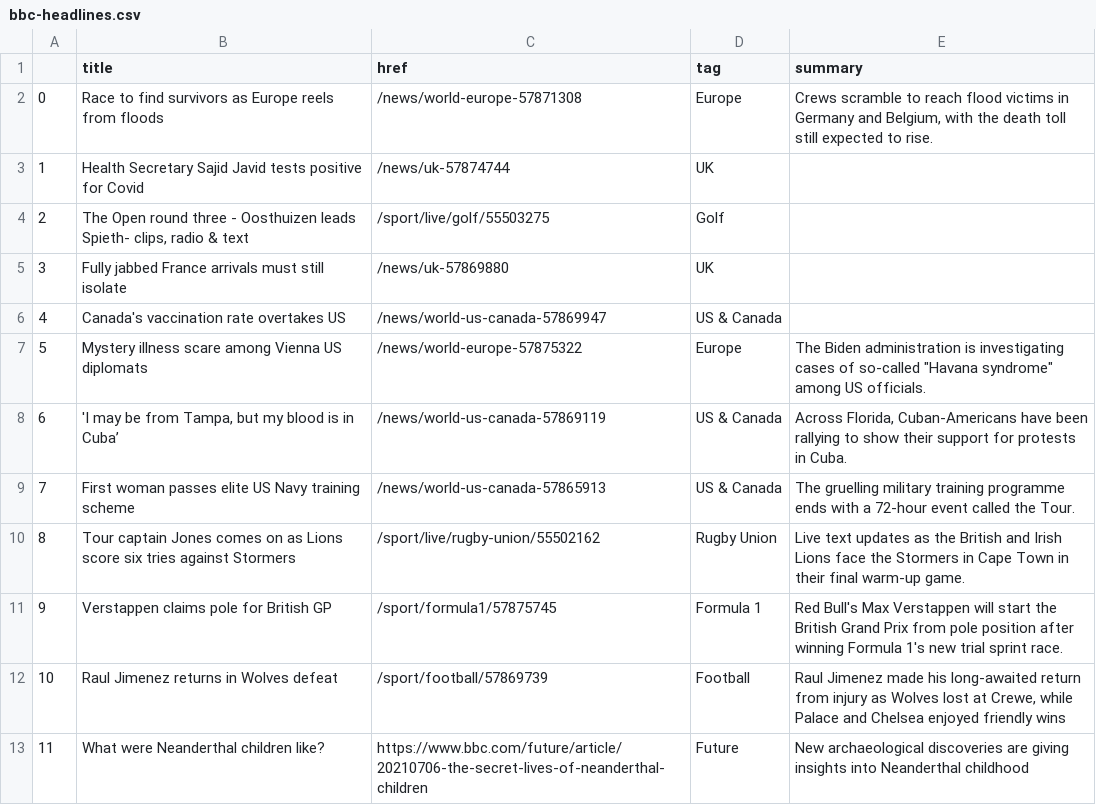
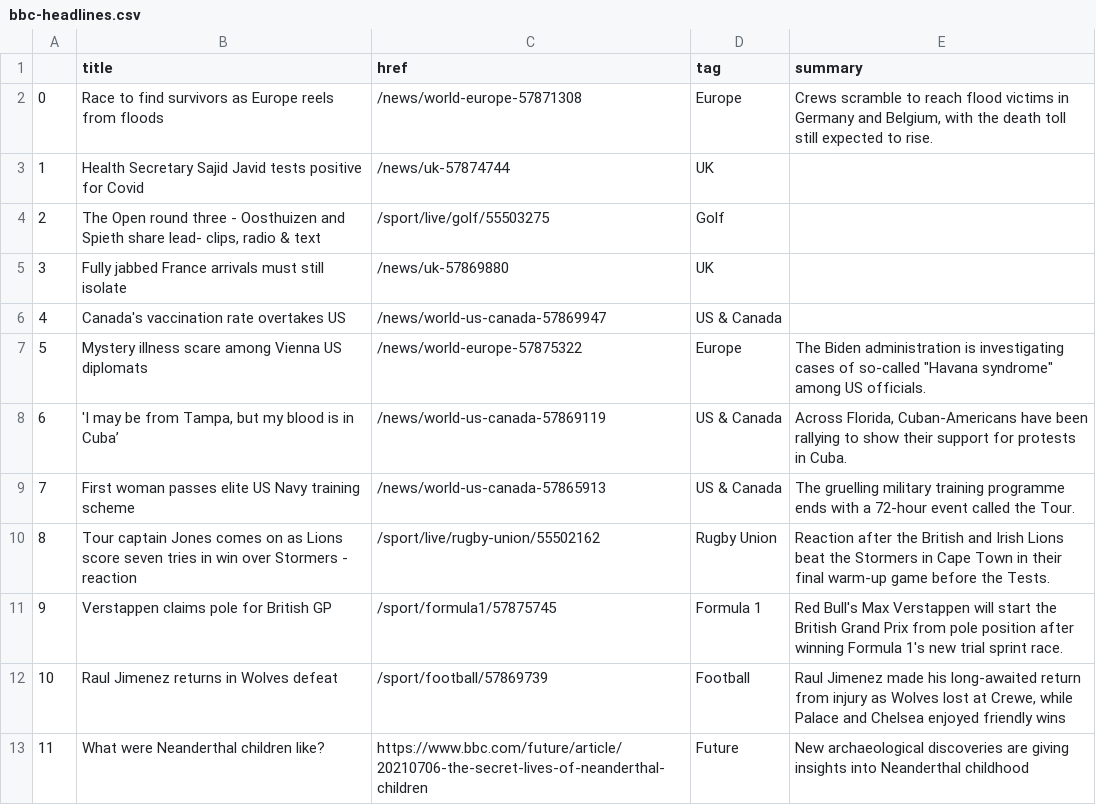
Before and after one commit to ichinichichi/automatic-scraper, a CSV file: bbc-headlines.csv, drawn as a sheet; only a part is shown.

```diff
--- a/bbc-headlines.csv
+++ b/bbc-headlines.csv
@@ -3,3 +3,3 @@
 1,Health Secretary Sajid Javid tests positive for Covid,/news/uk-57874744,UK,
-2,"The Open round three - Oosthuizen leads Spieth- clips, radio & text",/sport/live/golf/55503275,Golf,
+2,"The Open round three - Oosthuizen and Spieth share lead- clips, radio & text",/sport/live/golf/55503275,Golf,
 3,Fully jabbed France arrivals must still isolate,/news/uk-57869880,UK,
@@ -9,3 +9,3 @@
 7,First woman passes elite US Navy training scheme,/news/world-us-canada-57865913,US & Canada,The gruelling military training programme ends with a 72-hour event called the Tour.
-8,Tour captain Jones comes on as Lions score six tries against Stormers,/sport/live/rugby-union/55502162,Rugby Union,Live text updates as the British and Irish Lions face the Stormers in Cape Town in their final warm-up game.
+8,Tour captain Jones comes on as Lions score seven tries in win over Stormers - reaction,/sport/live/rugby-union/55502162,Rugby Union,Reaction after the British and Irish Lions beat the Stormers in Cape Town in their final warm-up game before the Tests.
 9,Verstappen claims pole for British GP,/sport/formula1/57875745,Formula 1,Red Bull's Max Verstappen will start the British Grand Prix from pole position after winning Formula 1's new trial sprint race.
```
